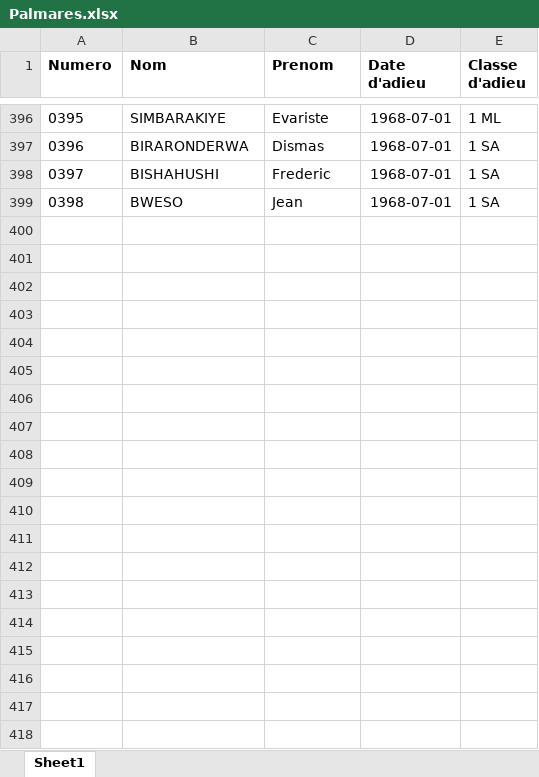
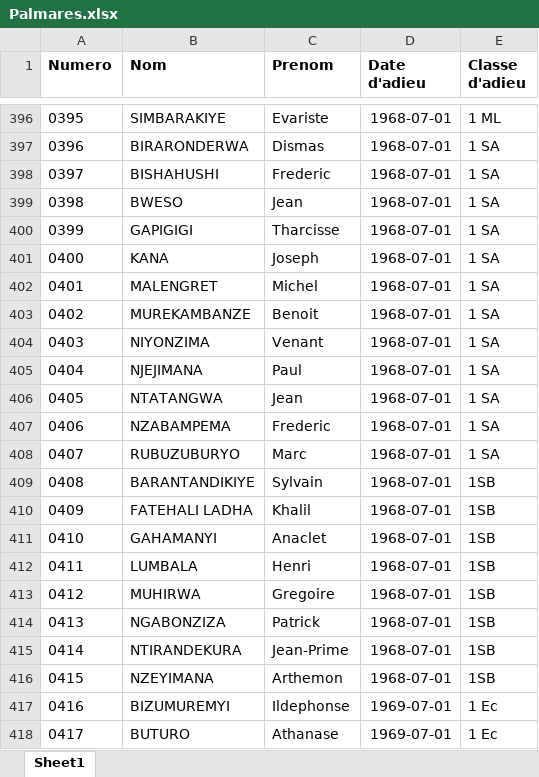
Before and after one commit to tresor98/palmares, an Excel workbook: Palmares.xlsx, sheet Sheet1, drawn as a sheet; only a part is shown, gaps mark what is left out; values as stored, in another font and other column widths than the file's, no borders; the diff covers the shown part only; the diff names each change by its address in the sheet, - before the commit and + after, or states it on an @@ line.

Commit message:
Add files via upload

```diff
--- a/Palmares.xlsx (sheet Sheet1)
+++ b/Palmares.xlsx (sheet Sheet1)
+row 400: 0399 | GAPIGIGI | Tharcisse | 1968-07-01 | 1 SA
+row 401: 0400 | KANA | Joseph | 1968-07-01 | 1 SA
+row 402: 0401 | MALENGRET | Michel | 1968-07-01 | 1 SA
+row 403: 0402 | MUREKAMBANZE | Benoit | 1968-07-01 | 1 SA
+row 404: 0403 | NIYONZIMA | Venant | 1968-07-01 | 1 SA
+row 405: 0404 | NJEJIMANA | Paul | 1968-07-01 | 1 SA
+row 406: 0405 | NTATANGWA | Jean | 1968-07-01 | 1 SA
+row 407: 0406 | NZABAMPEMA | Frederic | 1968-07-01 | 1 SA
+row 408: 0407 | RUBUZUBURYO | Marc | 1968-07-01 | 1 SA
+row 409: 0408 | BARANTANDIKIYE | Sylvain | 1968-07-01 | 1SB
+row 410: 0409 | FATEHALI LADHA | Khalil | 1968-07-01 | 1SB
+row 411: 0410 | GAHAMANYI | Anaclet | 1968-07-01 | 1SB
+row 412: 0411 | LUMBALA | Henri | 1968-07-01 | 1SB
+row 413: 0412 | MUHIRWA | Gregoire | 1968-07-01 | 1SB
+row 414: 0413 | NGABONZIZA | Patrick | 1968-07-01 | 1SB
+row 415: 0414 | NTIRANDEKURA | Jean-Prime | 1968-07-01 | 1SB
+row 416: 0415 | NZEYIMANA | Arthemon | 1968-07-01 | 1SB
+row 417: 0416 | BIZUMUREMYI | Ildephonse | 1969-07-01 | 1 Ec
+row 418: 0417 | BUTURO | Athanase | 1969-07-01 | 1 Ec
```
Also changed, not shown: 53 added rows and 29 edited cells elsewhere in this sheet.
